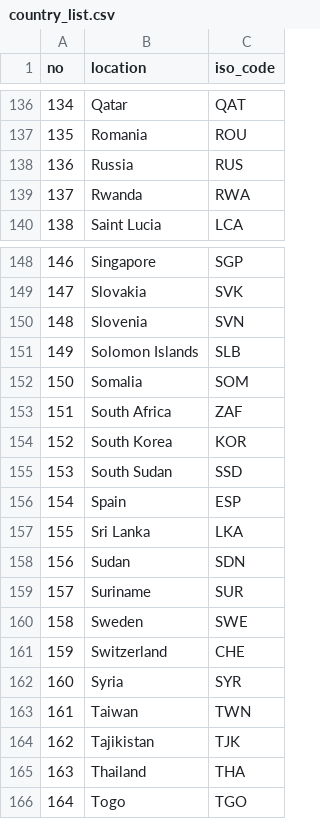
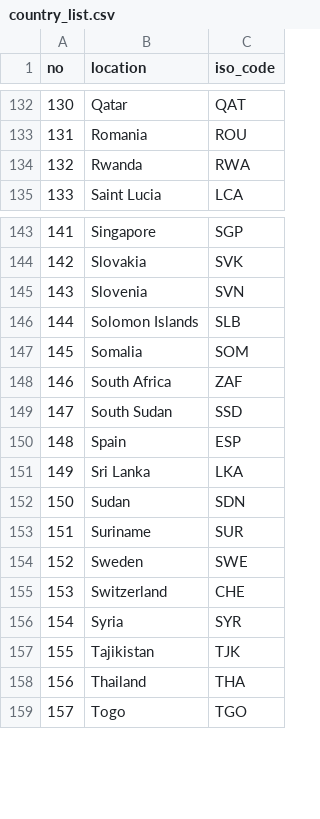
Before and after one commit to rsrishav/world_population, a CSV file: country_list.csv, drawn as a sheet; only a part is shown, gaps mark what is left out; the diff covers the shown part only; the diff names each change by its address in the sheet, - before the commit and + after, or states it on an @@ line.

```diff
--- a/country_list.csv
+++ b/country_list.csv
@@ column A (no) renumbered from row 27 down @@
-row 138: 136 | Russia | RUS
-row 154: 152 | South Korea | KOR
-row 163: 161 | Taiwan | TWN
```
Also changed, not shown: 6 removed rows elsewhere in this file, 1 other file.
